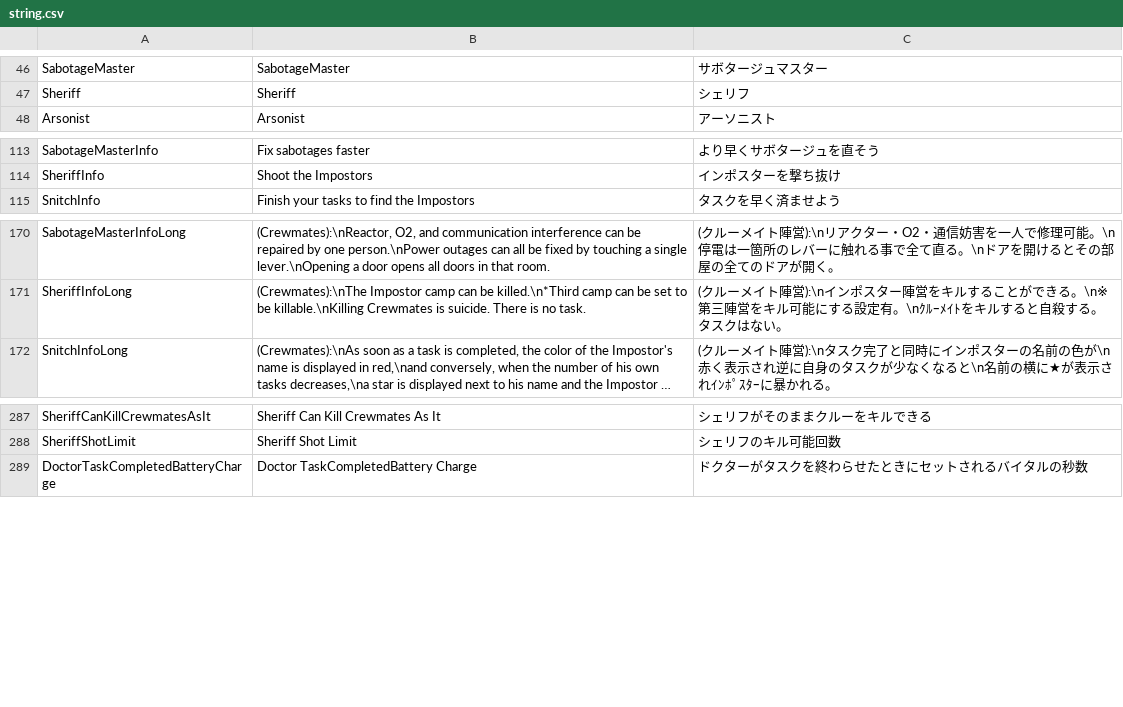
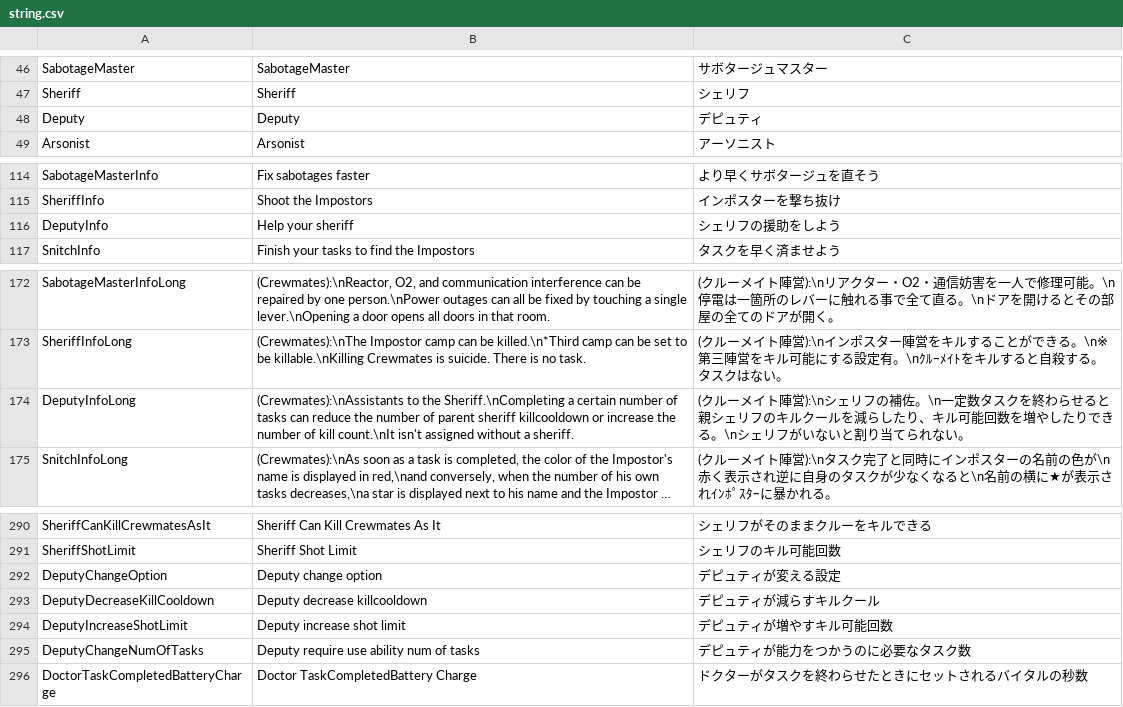
Before and after one commit to syaotyan/TownOfHost, a CSV file: Resources/string.csv, drawn as a sheet; only a part is shown, gaps mark what is left out; long unchanged cells end in …; the diff names each change by its address in the sheet, - before the commit and + after, or states it on an @@ line.

Commit message:
DeputyMerge

```diff
--- a/Resources/string.csv
+++ b/Resources/string.csv
+row 48: Deputy | Deputy | デピュティ
+row 116: DeputyInfo | Help your sheriff | シェリフの援助をしよう
+row 174: DeputyInfoLong | (Crewmates):\nAssistants to the Sheriff.\nCompleting a certain number of tasks can reduce the number of parent sheriff killcooldown or increase the number of kill count.\nIt isn't assigned without a sheriff. | (クルーメイト陣営):\nシェリフの補佐。\n一定数タスクを終わらせると親シェリフのキルクールを減らしたり、キル可能回数を増やしたりできる。\nシェリフがいないと割り当てられない。
+row 292: DeputyChangeOption | Deputy change option | デピュティが変える設定
+row 293: DeputyDecreaseKillCooldown | Deputy decrease killcooldown | デピュティが減らすキルクール
+row 294: DeputyIncreaseShotLimit | Deputy increase shot limit | デピュティが増やすキル可能回数
+row 295: DeputyChangeNumOfTasks | Deputy require use ability num of tasks | デピュティが能力をつかうのに必要なタスク数
```
Also changed, not shown: 14 other files.
